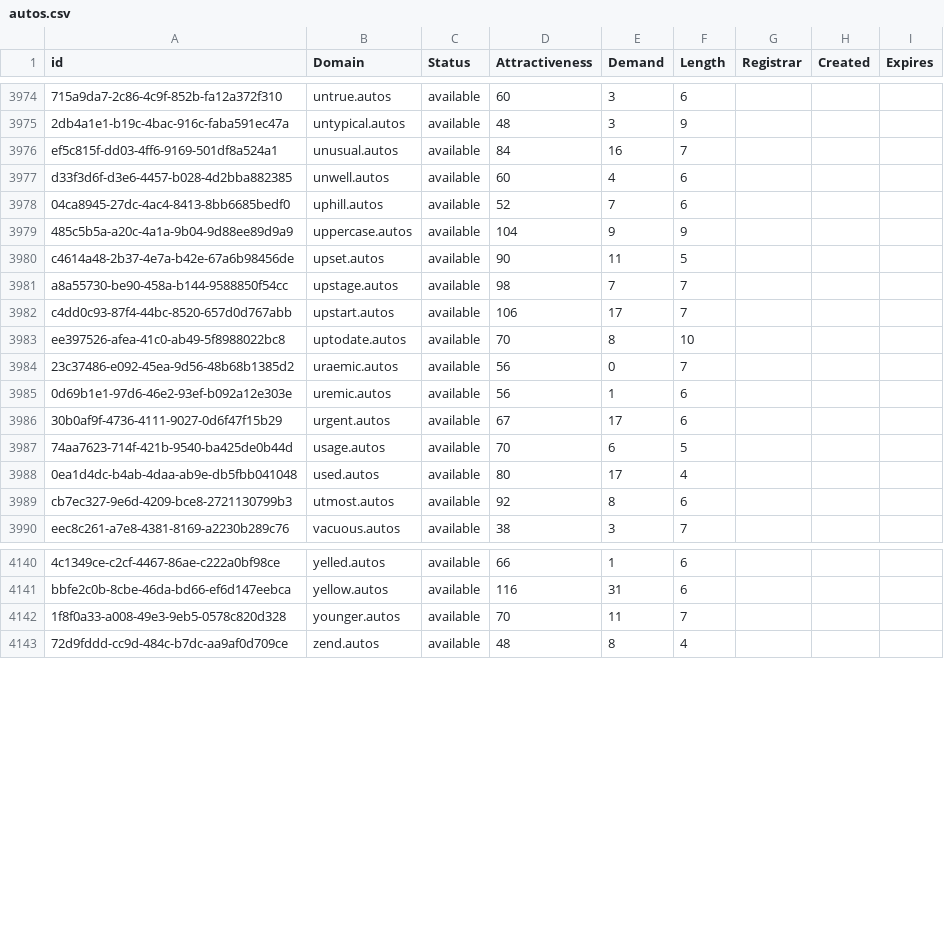
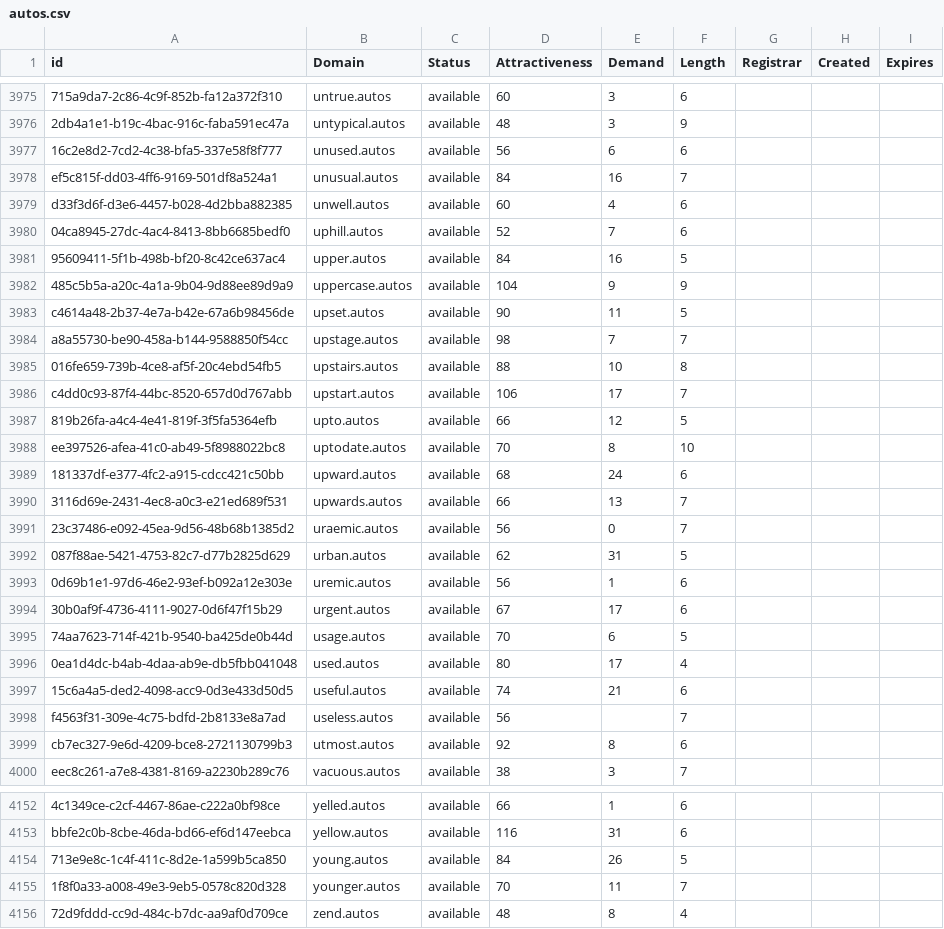
Before and after one commit to UniqueDomains/autos-oneword-domains, a CSV file: autos.csv, drawn as a sheet; only a part is shown, gaps mark what is left out; the diff covers the shown part only; the diff names each change by its address in the sheet, - before the commit and + after, or states it on an @@ line.

Commit message:
Domains update

```diff
--- a/autos.csv
+++ b/autos.csv
+row 3977: 16c2e8d2-7cd2-4c38-bfa5-337e58f8f777 | unused.autos | available | 56 | 6 | 6
+row 3981: 95609411-5f1b-498b-bf20-8c42ce637ac4 | upper.autos | available | 84 | 16 | 5
+row 3985: 016fe659-739b-4ce8-af5f-20c4ebd54fb5 | upstairs.autos | available | 88 | 10 | 8
+row 3987: 819b26fa-a4c4-4e41-819f-3f5fa5364efb | upto.autos | available | 66 | 12 | 5
+row 3989: 181337df-e377-4fc2-a915-cdcc421c50bb | upward.autos | available | 68 | 24 | 6
+row 3990: 3116d69e-2431-4ec8-a0c3-e21ed689f531 | upwards.autos | available | 66 | 13 | 7
+row 3992: 087f88ae-5421-4753-82c7-d77b2825d629 | urban.autos | available | 62 | 31 | 5
+row 3997: 15c6a4a5-ded2-4098-acc9-0d3e433d50d5 | useful.autos | available | 74 | 21 | 6
+row 3998: f4563f31-309e-4c75-bdfd-2b8133e8a7ad | useless.autos | available | 56 |  | 7
+row 4154: 713e9e8c-1c4f-411c-8d2e-1a599b5ca850 | young.autos | available | 84 | 26 | 5
```
Also changed, not shown: 3 added rows and 14 edited cells elsewhere in this file, 2 other files.
